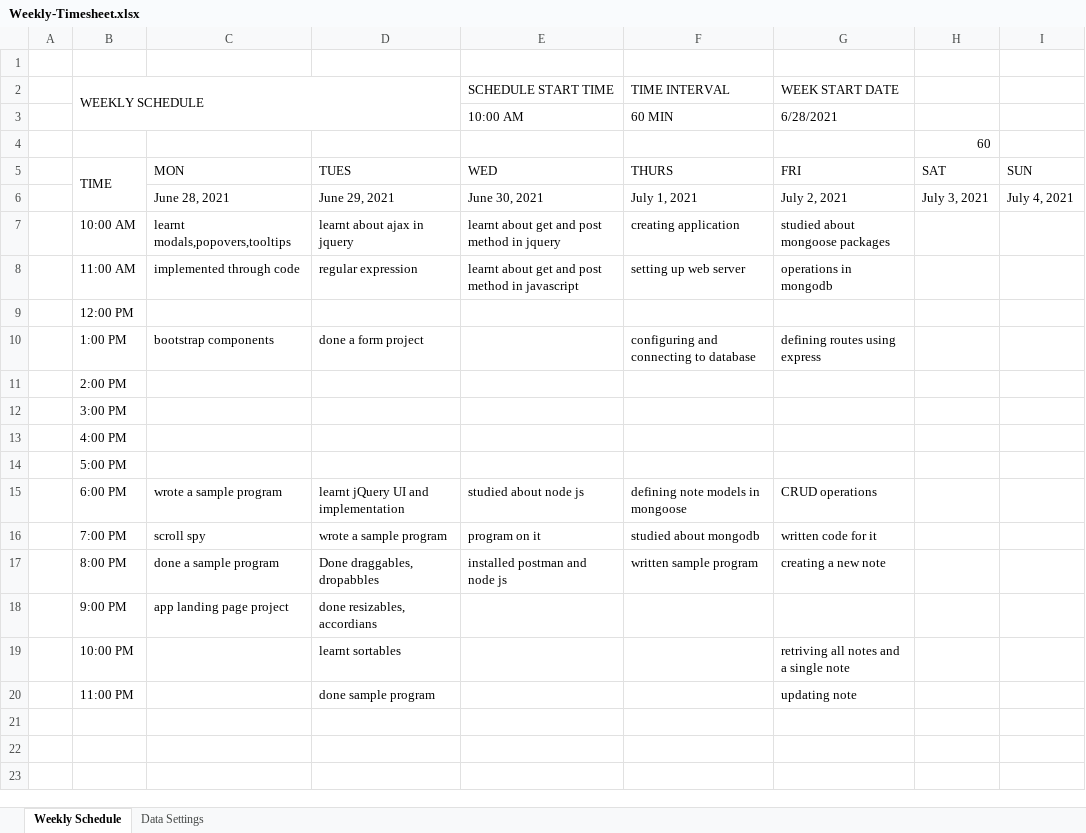
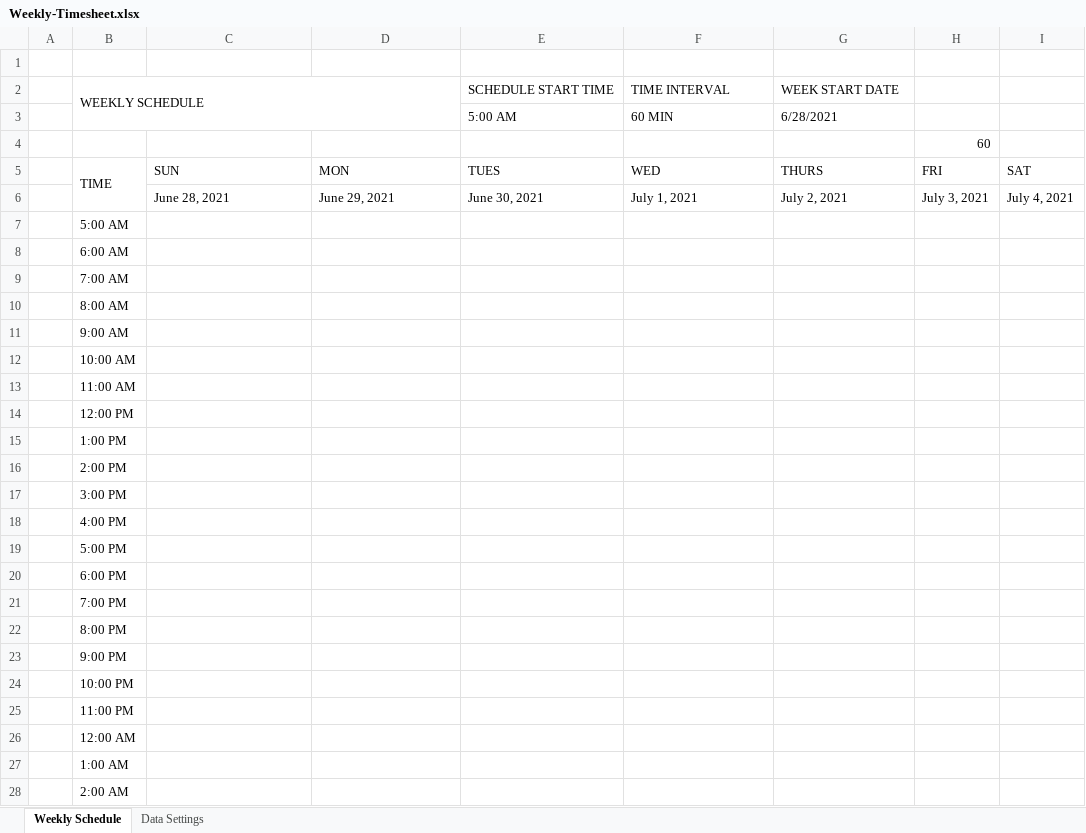
Before and after one commit to SohumOffical/sohum_traning, an Excel workbook: Training_Timesheet/Weekly-Timesheet.xlsx, sheet Weekly Schedule, drawn as a sheet; only a part is shown; values as stored, in another font and other column widths than the file's, no cell formats; removed rows and columns are numbered as before the commit, all else as after; the diff covers the shown part only; the diff names each change by its address in the sheet, - before the commit and + after, or states it on an @@ line.

Commit message:
Revert "weekly training updates"
This reverts commit ca846b6b927b2e373d9d4b2b4448a7489f146c8a.

```diff
--- a/Training_Timesheet/Weekly-Timesheet.xlsx (sheet Weekly Schedule)
+++ b/Training_Timesheet/Weekly-Timesheet.xlsx (sheet Weekly Schedule)
-E3 (SCHEDULE START TIME): 10:00 AM
+E3 (SCHEDULE START TIME): 5:00 AM
-row 5:  | TIME | MON | TUES | WED | THURS | FRI | SAT | SUN
+row 5:  | TIME | SUN | MON | TUES | WED | THURS | FRI | SAT
-row 7:  | 10:00 AM | learnt modals,popovers,tooltips | learnt about ajax in jquery | learnt about get and post method in jquery | creating application | studied about mongoose packages
-row 8:  | 11:00 AM | implemented through code | regular expression | learnt about get and post method in javascript | setting up web server | operations in mongodb
+row 7:  | 5:00 AM
+row 8:  | 6:00 AM
+row 9:  | 7:00 AM
+row 10:  | 8:00 AM
+row 11:  | 9:00 AM
+row 12:  | 10:00 AM
+row 13:  | 11:00 AM
-row 10:  | 1:00 PM | bootstrap components | done a form project |  | configuring and connecting to database | defining routes using express
+row 15:  | 1:00 PM
-row 15:  | 6:00 PM | wrote a sample program | learnt jQuery UI and implementation | studied about node js | defining note models in mongoose | CRUD operations
-row 16:  | 7:00 PM | scroll spy | wrote a sample program | program on it | studied about mongodb | written code for it
-row 17:  | 8:00 PM | done a sample program | Done draggables, dropabbles | installed postman and node js | written sample program | creating a new note
-row 18:  | 9:00 PM | app landing page project | done resizables, accordians
-row 19:  | 10:00 PM |  | learnt sortables |  |  | retriving all notes and a single note
-row 20:  | 11:00 PM |  | done sample program |  |  | updating note
+row 20:  | 6:00 PM
+row 21:  | 7:00 PM
+row 22:  | 8:00 PM
+row 23:  | 9:00 PM
+row 24:  | 10:00 PM
+row 25:  | 11:00 PM
+row 26:  | 12:00 AM
+row 27:  | 1:00 AM
+row 28:  | 2:00 AM
```
Also changed, not shown: 4 added rows elsewhere in this sheet, cell formats, formulas that keep their value, 8 other files.
